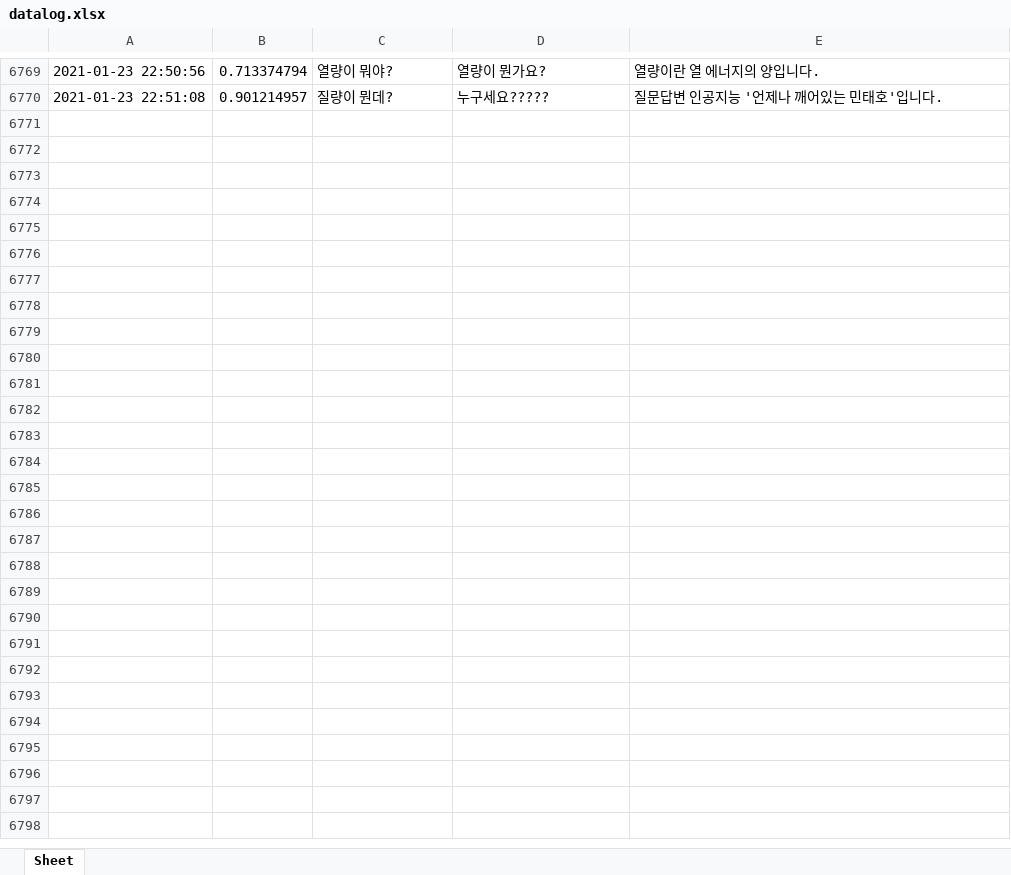
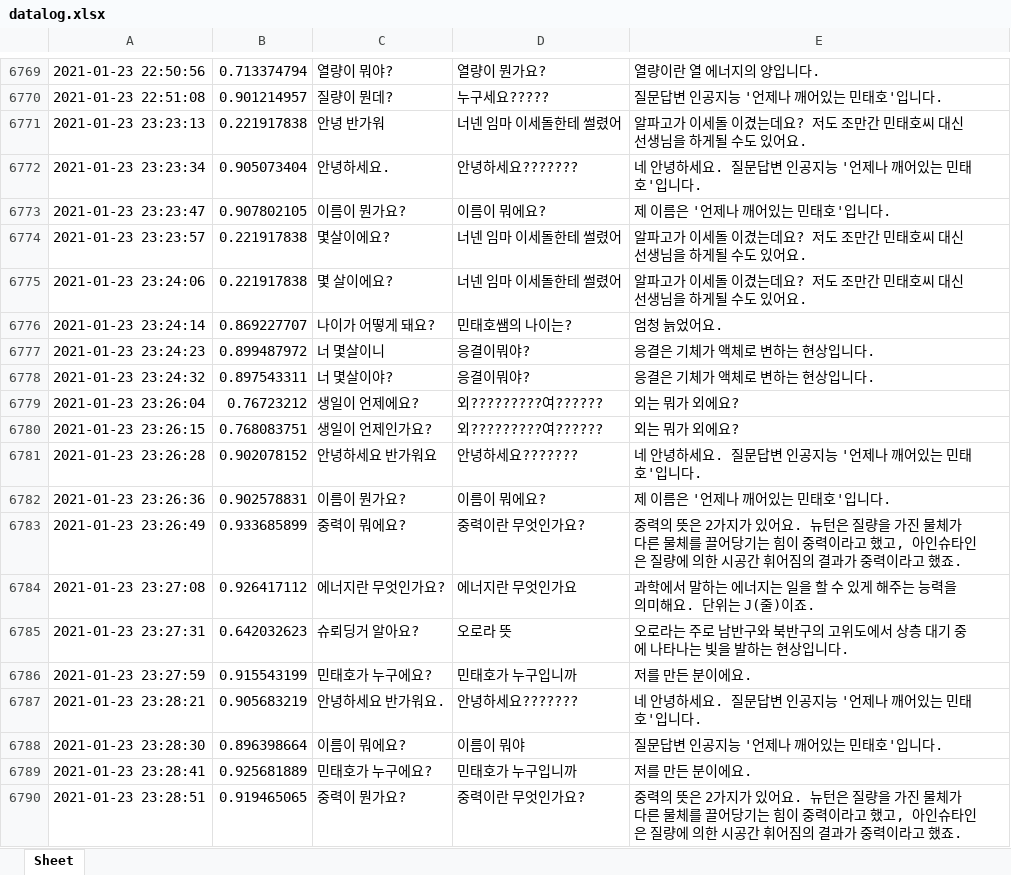
Before and after one commit to ty3370/faq_chatbot_sciecne_3rd, an Excel workbook: data/datalog.xlsx, sheet Sheet, drawn as a sheet; only a part is shown, gaps mark what is left out; values as stored, in another font and other column widths than the file's, no borders; the diff covers the shown part only; the diff names each change by its address in the sheet, - before the commit and + after, or states it on an @@ line.

Commit message:
챗봇 업데이트 1 (챗봇 운영 datalog.xlsx 업데이트 20210120)

```diff
--- a/data/datalog.xlsx (sheet Sheet)
+++ b/data/datalog.xlsx (sheet Sheet)
+row 6771: 2021-01-23 23:23:13 | 0.221917838 | 안녕 반가워 | 너넨 임마 이세돌한테 썰렸어 | 알파고가 이세돌 이겼는데요? 저도 조만간 민태호씨 대신 선생님을 하게될 수도 있어요.
+row 6772: 2021-01-23 23:23:34 | 0.905073404 | 안녕하세요. | 안녕하세요??????? | 네 안녕하세요. 질문답변 인공지능 '언제나 깨어있는 민태호'입니다.
+row 6773: 2021-01-23 23:23:47 | 0.907802105 | 이름이 뭔가요? | 이름이 뭐에요? | 제 이름은 '언제나 깨어있는 민태호'입니다.
+row 6774: 2021-01-23 23:23:57 | 0.221917838 | 몇살이에요? | 너넨 임마 이세돌한테 썰렸어 | 알파고가 이세돌 이겼는데요? 저도 조만간 민태호씨 대신 선생님을 하게될 수도 있어요.
+row 6775: 2021-01-23 23:24:06 | 0.221917838 | 몇 살이에요? | 너넨 임마 이세돌한테 썰렸어 | 알파고가 이세돌 이겼는데요? 저도 조만간 민태호씨 대신 선생님을 하게될 수도 있어요.
+row 6776: 2021-01-23 23:24:14 | 0.869227707 | 나이가 어떻게 돼요? | 민태호쌤의 나이는? | 엄청 늙었어요.
+row 6777: 2021-01-23 23:24:23 | 0.899487972 | 너 몇살이니 | 응결이뭐야? | 응결은 기체가 액체로 변하는 현상입니다.
+row 6778: 2021-01-23 23:24:32 | 0.897543311 | 너 몇살이야? | 응결이뭐야? | 응결은 기체가 액체로 변하는 현상입니다.
+row 6779: 2021-01-23 23:26:04 | 0.76723212 | 생일이 언제에요? | 외?????????여?????? | 외는 뭐가 외에요?
+row 6780: 2021-01-23 23:26:15 | 0.768083751 | 생일이 언제인가요? | 외?????????여?????? | 외는 뭐가 외에요?
+row 6781: 2021-01-23 23:26:28 | 0.902078152 | 안녕하세요 반가워요 | 안녕하세요??????? | 네 안녕하세요. 질문답변 인공지능 '언제나 깨어있는 민태호'입니다.
+row 6782: 2021-01-23 23:26:36 | 0.902578831 | 이름이 뭔가요? | 이름이 뭐에요? | 제 이름은 '언제나 깨어있는 민태호'입니다.
+row 6783: 2021-01-23 23:26:49 | 0.933685899 | 중력이 뭐에요? | 중력이란 무엇인가요? | 중력의 뜻은 2가지가 있어요. 뉴턴은 질량을 가진 물체가 다른 물체를 끌어당기는 힘이 중력이라고 했고, 아인슈타인은 질량에 의한 시공간 휘어짐의 결과가 중력이라고 했죠.
+row 6784: 2021-01-23 23:27:08 | 0.926417112 | 에너지란 무엇인가요? | 에너지란 무엇인가요 | 과학에서 말하는 에너지는 일을 할 수 있게 해주는 능력을 의미해요. 단위는 J(줄)이죠.
+row 6785: 2021-01-23 23:27:31 | 0.642032623 | 슈뢰딩거 알아요? | 오로라 뜻 | 오로라는 주로 남반구와 북반구의 고위도에서 상층 대기 중에 나타나는 빛을 발하는 현상입니다.
+row 6786: 2021-01-23 23:27:59 | 0.915543199 | 민태호가 누구에요? | 민태호가 누구입니까 | 저를 만든 분이에요.
+row 6787: 2021-01-23 23:28:21 | 0.905683219 | 안녕하세요 반가워요. | 안녕하세요??????? | 네 안녕하세요. 질문답변 인공지능 '언제나 깨어있는 민태호'입니다.
+row 6788: 2021-01-23 23:28:30 | 0.896398664 | 이름이 뭐에요? | 이름이 뭐야 | 질문답변 인공지능 '언제나 깨어있는 민태호'입니다.
+row 6789: 2021-01-23 23:28:41 | 0.925681889 | 민태호가 누구에요? | 민태호가 누구입니까 | 저를 만든 분이에요.
+row 6790: 2021-01-23 23:28:51 | 0.919465065 | 중력이 뭔가요? | 중력이란 무엇인가요? | 중력의 뜻은 2가지가 있어요. 뉴턴은 질량을 가진 물체가 다른 물체를 끌어당기는 힘이 중력이라고 했고, 아인슈타인은 질량에 의한 시공간 휘어짐의 결과가 중력이라고 했죠.
```
Also changed, not shown: 25 added rows elsewhere in this sheet, 1 other file.
